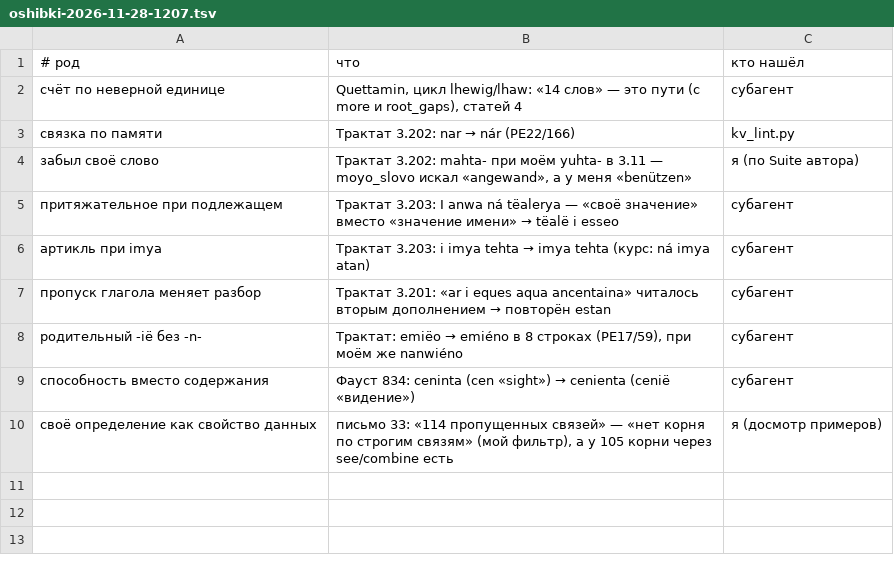
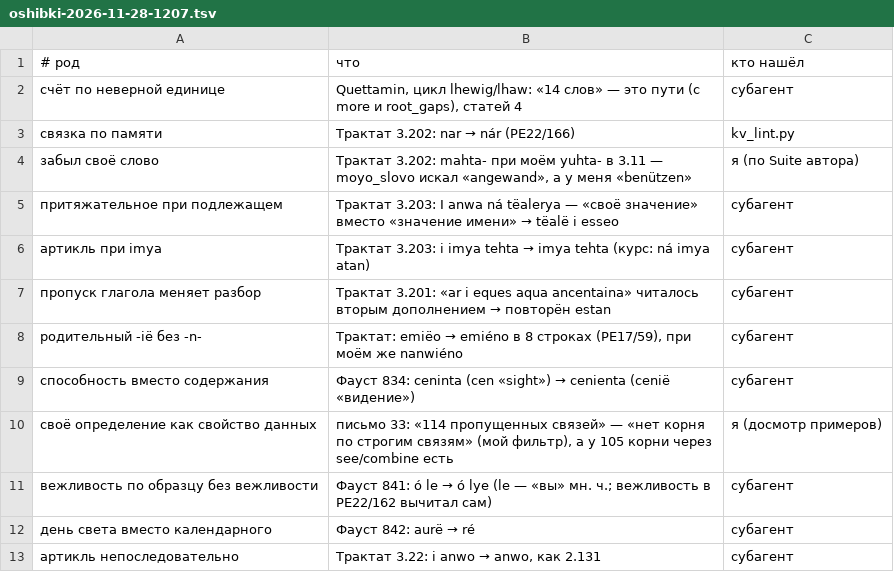
Before and after one commit to Ranatar/diarai, a TSV file: proekty/rody-oshibok/oshibki-2026-11-28-1207.tsv, drawn as a sheet; the diff names each change by its address in the sheet, - before the commit and + after, or states it on an @@ line.

Commit message:
Фауст 836–843 и Трактат 3.22: поправки по проверке (lye, ré, anwo)

```diff
--- a/proekty/rody-oshibok/oshibki-2026-11-28-1207.tsv
+++ b/proekty/rody-oshibok/oshibki-2026-11-28-1207.tsv
+row 11: вежливость по образцу без вежливости | Фауст 841: ó le → ó lye (le — «вы» мн. ч.; вежливость в PE22/162 вычитал сам) | субагент
+row 12: день света вместо календарного | Фауст 842: aurë → ré | субагент
+row 13: артикль непоследовательно | Трактат 3.22: i anwo → anwo, как 2.131 | субагент
```
Also changed, not shown: 3 other files.
